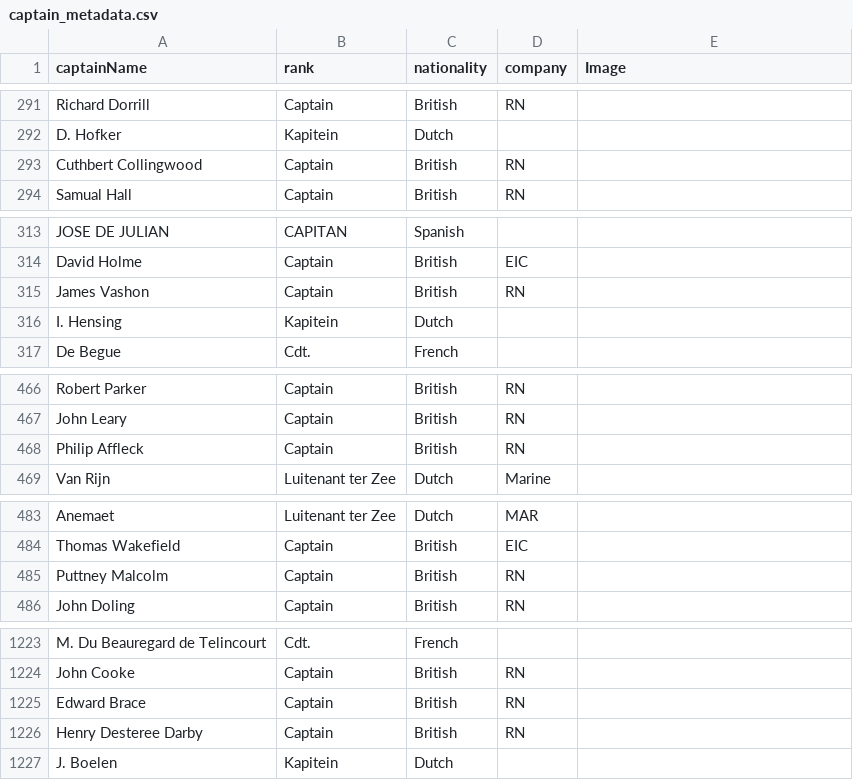
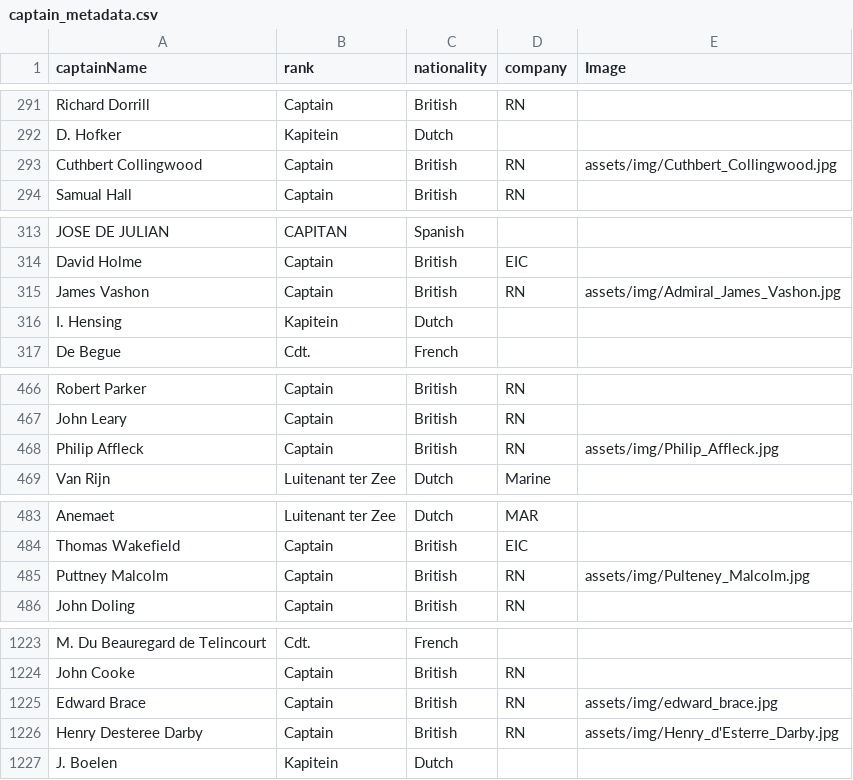
Before and after one commit to scottsfarley1993/wooden_ships_2.0, a CSV file: main/assets/data/captain_metadata.csv, drawn as a sheet; only a part is shown, gaps mark what is left out; the diff covers the shown part only.

```diff
--- a/main/assets/data/captain_metadata.csv
+++ b/main/assets/data/captain_metadata.csv
@@ -292,3 +292,3 @@ Richard Dorrill,Captain,British,RN,
 D. Hofker,Kapitein,Dutch,,
-Cuthbert Collingwood,Captain,British,RN,
+Cuthbert Collingwood,Captain,British,RN,assets/img/Cuthbert_Collingwood.jpg
 Samual Hall,Captain,British,RN,
@@ -314,3 +314,3 @@ JOSE DE JULIAN,CAPITAN,Spanish,,
 David Holme,Captain,British,EIC,
-James Vashon,Captain,British,RN,
+James Vashon,Captain,British,RN,assets/img/Admiral_James_Vashon.jpg
 I. Hensing,Kapitein,Dutch,,
@@ -467,3 +467,3 @@ Robert Parker,Captain,British,RN,
 John Leary,Captain,British,RN,
-Philip Affleck,Captain,British,RN,
+Philip Affleck,Captain,British,RN,assets/img/Philip_Affleck.jpg
 Van Rijn,Luitenant ter Zee,Dutch,Marine,
@@ -484,3 +484,3 @@ Anemaet,Luitenant ter Zee,Dutch,MAR,
 Thomas Wakefield,Captain,British,EIC,
-Puttney Malcolm,Captain,British,RN,
+Puttney Malcolm,Captain,British,RN,assets/img/Pulteney_Malcolm.jpg
 John Doling,Captain,British,RN,
@@ -1224,4 +1224,4 @@ M. Du Beauregard de Telincourt,Cdt.,French,,
 John Cooke,Captain,British,RN,
-Edward Brace,Captain,British,RN,
-Henry Desteree Darby,Captain,British,RN,
+Edward Brace,Captain,British,RN,assets/img/edward_brace.jpg
+Henry Desteree Darby,Captain,British,RN,assets/img/Henry_d'Esterre_Darby.jpg
 J. Boelen,Kapitein,Dutch,,
```
Also changed, not shown: 3 edited cells elsewhere in this file, 9 other files.
